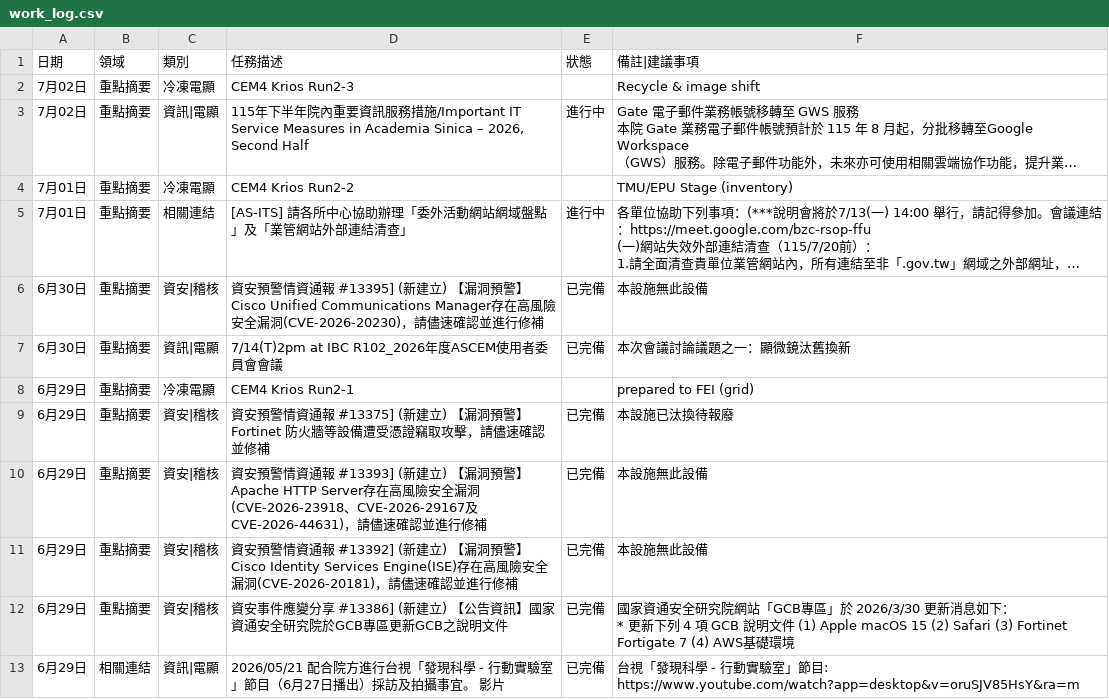
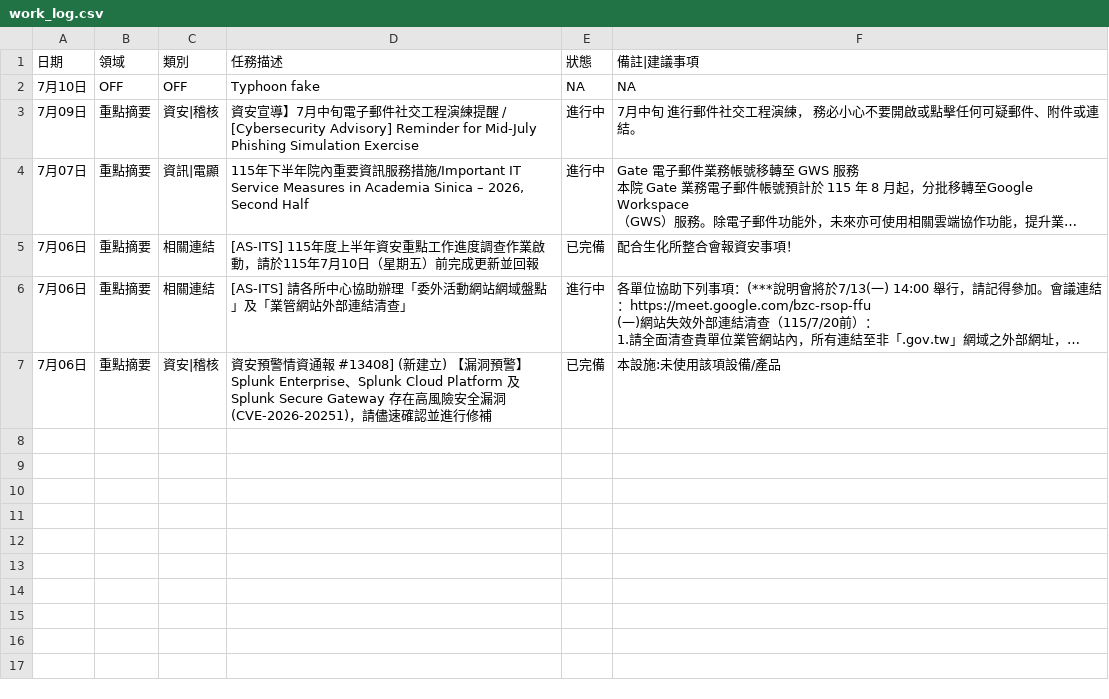
Before and after one commit to meokchen/ASCEM_Weekly_Report, a CSV file: work_log.csv, drawn as a sheet; long unchanged cells end in …; removed rows and columns are numbered as before the commit, all else as after; ↵ is a line break in a cell; the diff names each change by its address in the sheet, - before the commit and + after, or states it on an @@ line.

```diff
--- a/work_log.csv
+++ b/work_log.csv
-row 2: 7月02日 | 重點摘要 | 冷凍電顯 | CEM4 Krios Run2-3 |  | Recycle & image shift
+row 2: 7月10日 | OFF | OFF | Typhoon fake | NA | NA
+row 3: 7月09日 | 重點摘要 | 資安|稽核 | 資安宣導】7月中旬電子郵件社交工程演練提醒 / [Cybersecurity Advisory] Reminder for Mid-July Phishing Simulation Exercise | 進行中 | 7月中旬 進行郵件社交工程演練， 務必小心不要開啟或點擊任何可疑郵件、附件或連結。
-A4 (日期): 7月02日
+A4 (日期): 7月07日
-row 4: 7月01日 | 重點摘要 | 冷凍電顯 | CEM4 Krios Run2-2 |  | TMU/EPU Stage (inventory)
+row 5: 7月06日 | 重點摘要 | 相關連結 | [AS-ITS] 115年度上半年資安重點工作進度調查作業啟動，請於115年7月10日（星期五）前完成更新並回報 | 已完備 | 配合生化所整合會報資安事項！
-A6 (日期): 7月01日
+A6 (日期): 7月06日
-A7 (日期): 6月30日
+A7 (日期): 7月06日
-D7 (任務描述): …資通報 #13395] (新建立) 【漏洞預警】Cisco Unified Communications Manager存在高風險安全漏洞(CVE-2026-20230)，請儘速…
+D7 (任務描述): …資通報 #13408] (新建立) 【漏洞預警】Splunk Enterprise、Splunk Cloud Platform 及 Splunk Secure Gateway 存在高風險安全漏洞(CVE-2026-20251)，請儘速…
-F7 (備註|建議事項): 本設施無此設備
+F7 (備註|建議事項): 本設施:未使用該項設備/產品
-row 7: 6月30日 | 重點摘要 | 資訊|電顯 | 7/14(T)2pm at IBC R102_2026年度ASCEM使用者委員會會議 | 已完備 | 本次會議討論議題之一：顯微鏡汰舊換新
-row 8: 6月29日 | 重點摘要 | 冷凍電顯 | CEM4 Krios Run2-1 |  | prepared to FEI (grid)
-row 9: 6月29日 | 重點摘要 | 資安|稽核 | 資安預警情資通報 #13375] (新建立) 【漏洞預警】Fortinet 防火牆等設備遭受憑證竊取攻擊，請儘速確認並修補 | 已完備 | 本設施已汰換待報廢
-row 10: 6月29日 | 重點摘要 | 資安|稽核 | 資安預警情資通報 #13393] (新建立) 【漏洞預警】Apache HTTP Server存在高風險安全漏洞(CVE-2026-23918、CVE-2026-29167及CVE-2026-44631)，請儘速確認並進行修補 | 已完備 | 本設施無此設備
-row 11: 6月29日 | 重點摘要 | 資安|稽核 | 資安預警情資通報 #13392] (新建立) 【漏洞預警】Cisco Identity Services Engine(ISE)存在高風險安全漏洞(CVE-2026-20181)，請儘速確認並進行修補 | 已完備 | 本設施無此設備
-row 12: 6月29日 | 重點摘要 | 資安|稽核 | 資安事件應變分享 #13386] (新建立) 【公告資訊】國家資通安全研究院於GCB專區更新GCB之說明文件 | 已完備 | 國家資通安全研究院網站「GCB專區」於 2026/3/30 更新消息如下： ↵ * 更新下列 4 項 GCB 說明文件 (1) Apple macOS 15 (2) Safari (3) Fortinet Fortigate 7 (4) AWS基礎環境
-row 13: 6月29日 | 相關連結 | 資訊|電顯 | 2026/05/21 配合院方進行台視「發現科學 - 行動實驗室」節目（6月27日播出）採訪及拍攝事宜。 影片 | 已完備 | 台視「發現科學 - 行動實驗室」節目: https://www.youtube.com/watch?app=desktop&v=oruSJV85HsY&ra=m
```
Also changed, not shown: 1 other file.
